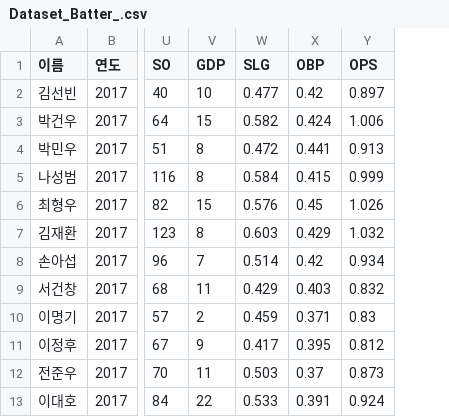
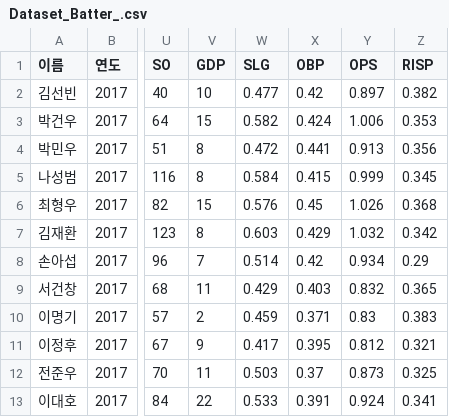
Before and after one commit to cuteboysw/Baseball_Player_Analysis, a CSV file: dataset/Dataset_Batter_.csv, drawn as a sheet; only a part is shown, gaps mark what is left out; the diff names each change by its address in the sheet, - before the commit and + after, or states it on an @@ line.

Commit message:
Validation_Batter data
Validation_Batter_.csv is added.
Validation_Pitcher_.csv is temporary data.

```diff
--- a/dataset/Dataset_Batter_.csv
+++ b/dataset/Dataset_Batter_.csv
+column Z (RISP), rows 2-13: 0.382 | 0.353 | 0.356 | 0.345 | 0.368 | 0.342 | 0.29 | 0.365 | 0.383 | 0.321 | 0.325 | 0.341
```
Also changed, not shown: dataset/Dataset_Pitcher_.csv, dataset/Test_Batter_.csv, 3 other files.
